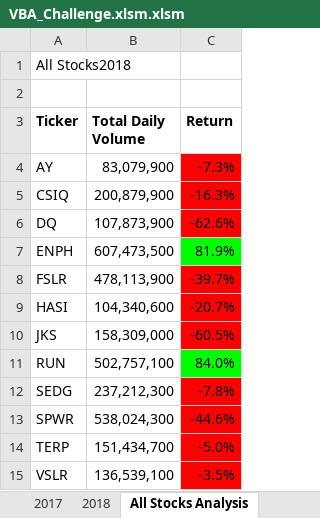
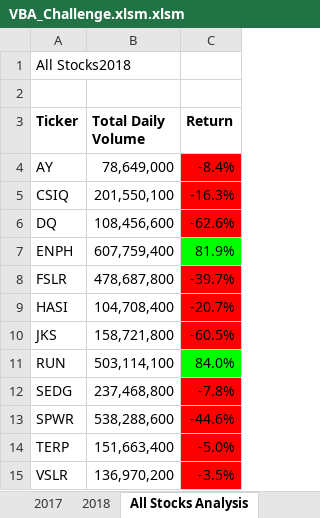
Before and after one commit to Rubina-Shrivastava/stock-analysis, an Excel workbook: VBA_Challenge.xlsm.xlsm, sheet All Stocks Analysis, drawn as a sheet; values as stored, in another font and other column widths than the file's, no borders; charts and pictures not drawn; the diff names each change by its address in the sheet, - before the commit and + after, or states it on an @@ line.

```diff
--- a/VBA_Challenge.xlsm.xlsm (sheet All Stocks Analysis)
+++ b/VBA_Challenge.xlsm.xlsm (sheet All Stocks Analysis)
-B4 (Total Daily Volume): 83,079,900
+B4 (Total Daily Volume): 78,649,000
-C4 (Return): -7.3%
+C4 (Return): -8.4%
-B5 (Total Daily Volume): 200,879,900
+B5 (Total Daily Volume): 201,550,100
-B6 (Total Daily Volume): 107,873,900
+B6 (Total Daily Volume): 108,456,600
-B7 (Total Daily Volume): 607,473,500
+B7 (Total Daily Volume): 607,759,400
-B8 (Total Daily Volume): 478,113,900
+B8 (Total Daily Volume): 478,687,800
-B9 (Total Daily Volume): 104,340,600
+B9 (Total Daily Volume): 104,708,400
-B10 (Total Daily Volume): 158,309,000
+B10 (Total Daily Volume): 158,721,800
-B11 (Total Daily Volume): 502,757,100
+B11 (Total Daily Volume): 503,114,100
-B12 (Total Daily Volume): 237,212,300
+B12 (Total Daily Volume): 237,468,800
-B13 (Total Daily Volume): 538,024,300
+B13 (Total Daily Volume): 538,288,600
-B14 (Total Daily Volume): 151,434,700
+B14 (Total Daily Volume): 151,663,400
-B15 (Total Daily Volume): 136,539,100
+B15 (Total Daily Volume): 136,970,200
```
Also changed, not shown: sheet 2018, 2 other files.
